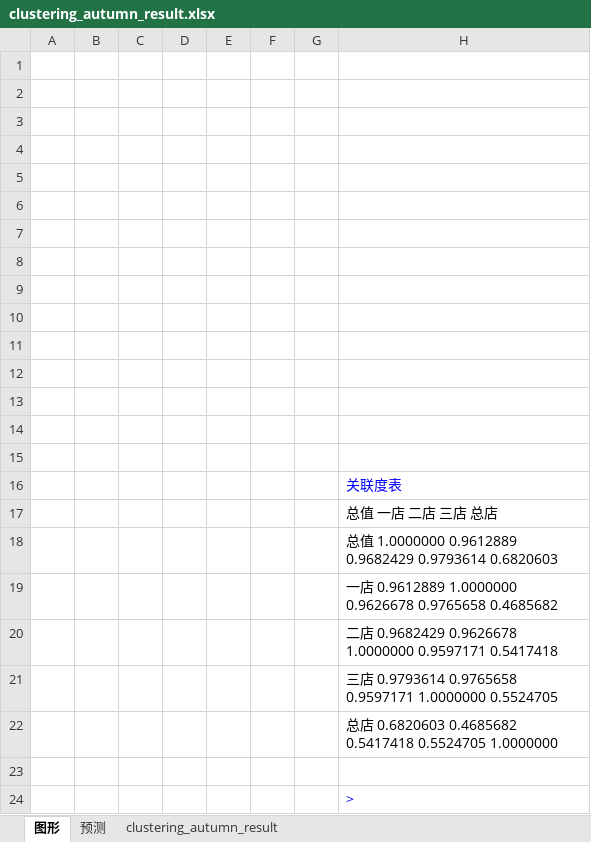
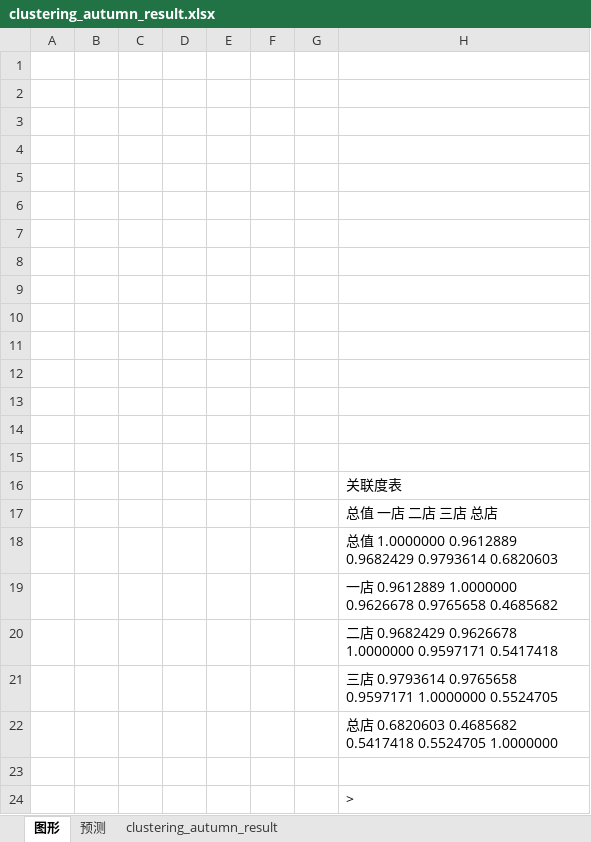
Before and after one commit to Autumnlii/STAT302-Probability-and-Statistics, an Excel workbook: clustering_autumn_result.xlsx, sheet 图形, drawn as a sheet; values as stored, in another font and other column widths than the file's, no borders; charts and pictures not drawn; the diff names each change by its address in the sheet, - before the commit and + after, or states it on an @@ line.

Commit message:
Add files via upload

```diff
--- a/clustering_autumn_result.xlsx (sheet 图形)
+++ b/clustering_autumn_result.xlsx (sheet 图形)
-H16 text colour: #0000FF
+H16 text colour: black
-H24 text colour: #0000FF
+H24 text colour: black
```
Also changed, not shown: charts or pictures.
